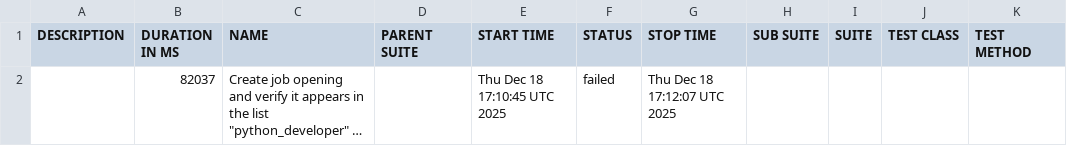
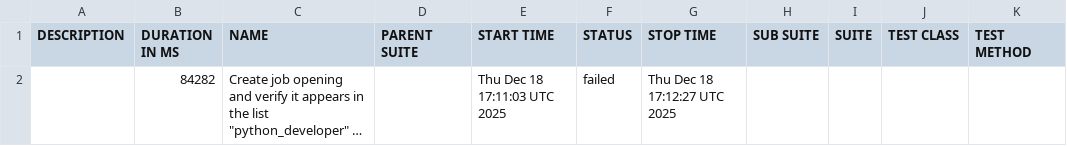
Before and after one commit to vibhorgoyal18/talent-talks-automation, a CSV file: data/suites.csv, drawn as a sheet; long unchanged cells end in …; the diff names each change by its address in the sheet, - before the commit and + after, or states it on an @@ line.

```diff
--- a/data/suites.csv
+++ b/data/suites.csv
-B2 (DURATION IN MS): 82037
+B2 (DURATION IN MS): 84282
-E2 (START TIME): Thu Dec 18 17:10:45 UTC 2025
+E2 (START TIME): Thu Dec 18 17:11:03 UTC 2025
-G2 (STOP TIME): Thu Dec 18 17:12:07 UTC 2025
+G2 (STOP TIME): Thu Dec 18 17:12:27 UTC 2025
```
Also changed, not shown: 39 other files.
